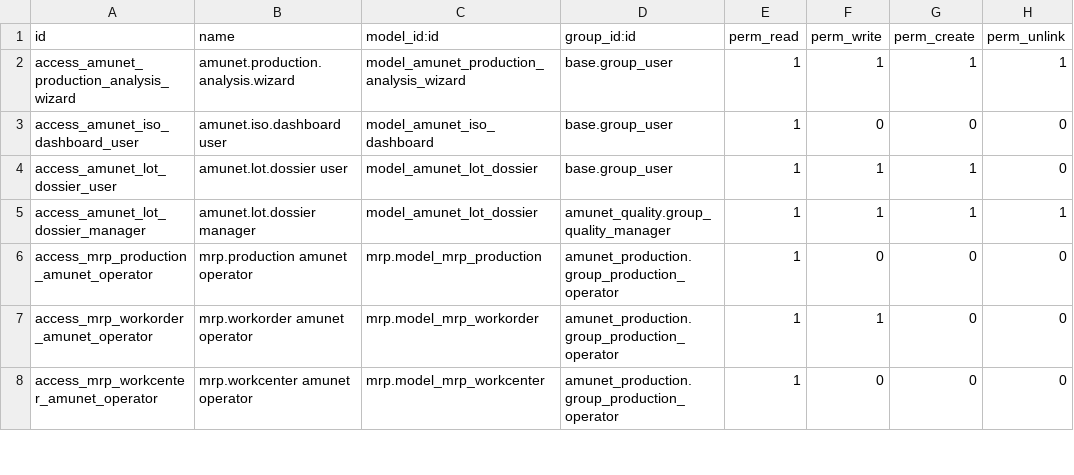
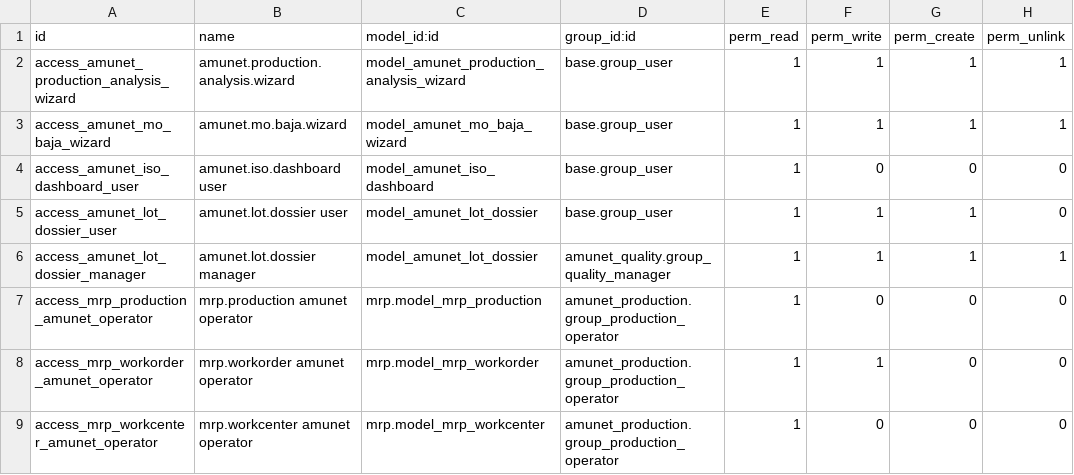
Before and after one commit to feruap/odoo-iso, a CSV file: addons/amunet_production/security/ir.model.access.csv, drawn as a sheet; only a part is shown; the diff names each change by its address in the sheet, - before the commit and + after, or states it on an @@ line.

```diff
--- a/addons/amunet_production/security/ir.model.access.csv
+++ b/addons/amunet_production/security/ir.model.access.csv
+row 3: access_amunet_mo_baja_wizard | amunet.mo.baja.wizard | model_amunet_mo_baja_wizard | base.group_user | 1 | 1 | 1 | 1
```
Also changed, not shown: 6 other files.
